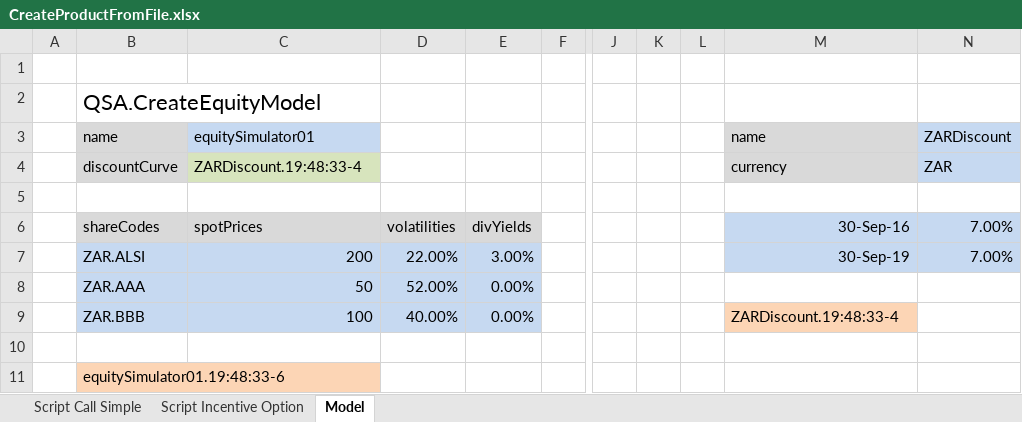
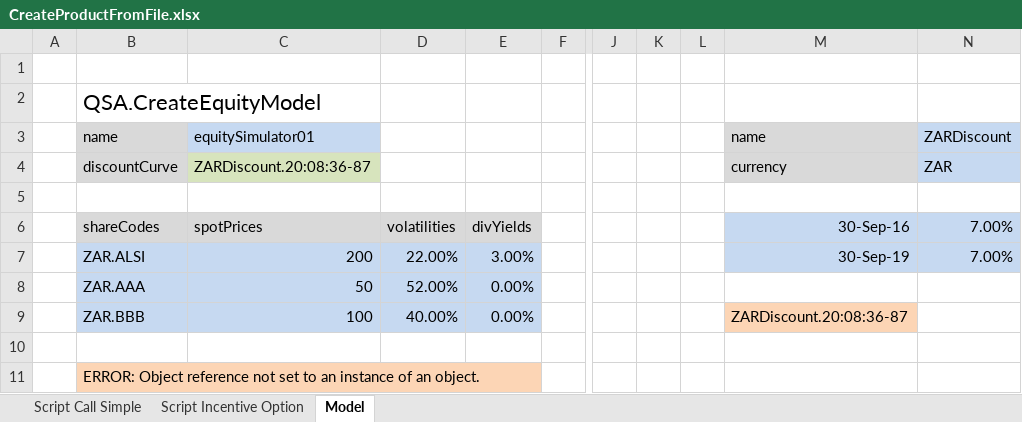
Before and after one commit to JamesLTaylor/QuantSA, an Excel workbook: ExcelExamples/CreateProductFromFile.xlsx, sheet Model, drawn as a sheet; only a part is shown, gaps mark what is left out; values as stored, in another font and other column widths than the file's, no borders; the diff names each change by its address in the sheet, - before the commit and + after, or states it on an @@ line.

```diff
--- a/ExcelExamples/CreateProductFromFile.xlsx (sheet Model)
+++ b/ExcelExamples/CreateProductFromFile.xlsx (sheet Model)
-C4 (spotPrices): ZARDiscount.19:48:33-4
+C4 (spotPrices): ZARDiscount.20:08:36-87
-M9 (30-Sep-16): ZARDiscount.19:48:33-4
+M9 (30-Sep-16): ZARDiscount.20:08:36-87
-B11 (shareCodes): equitySimulator01.19:48:33-6
+B11 (shareCodes): ERROR: Object reference not set to an instance of an object.
```
Also changed, not shown: sheet Script Call Simple, sheet Script Incentive Option, ExcelExamples/ZARSwap.xlsx, 4 other files.
